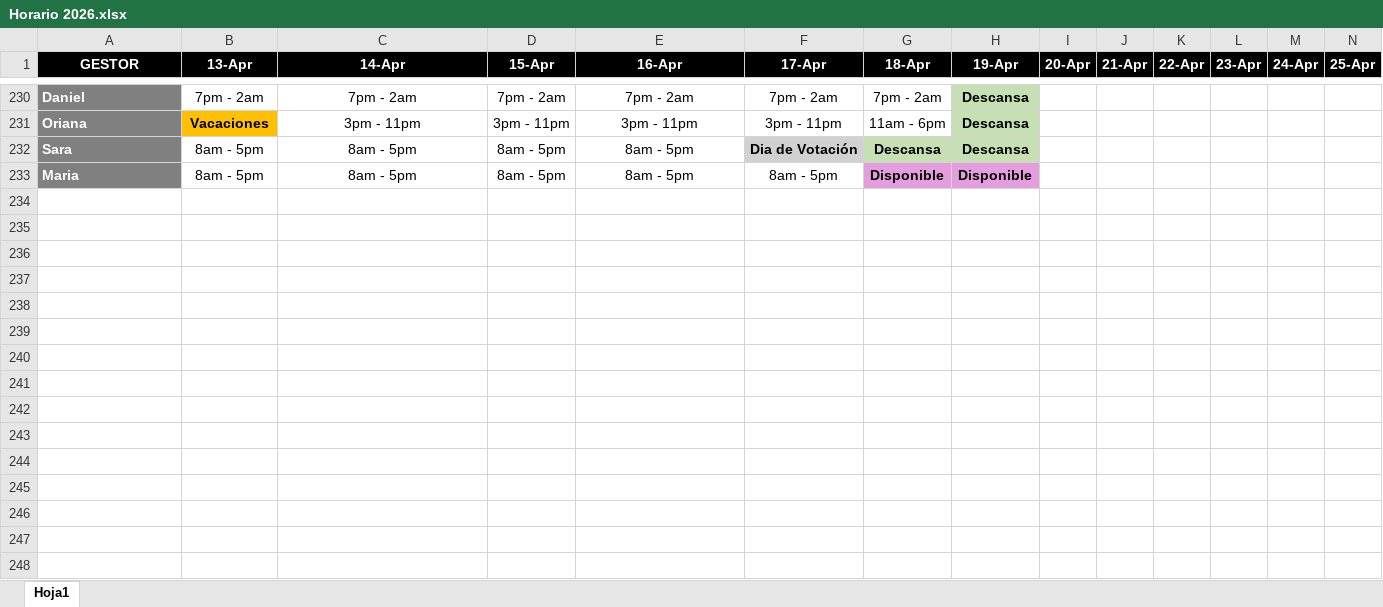
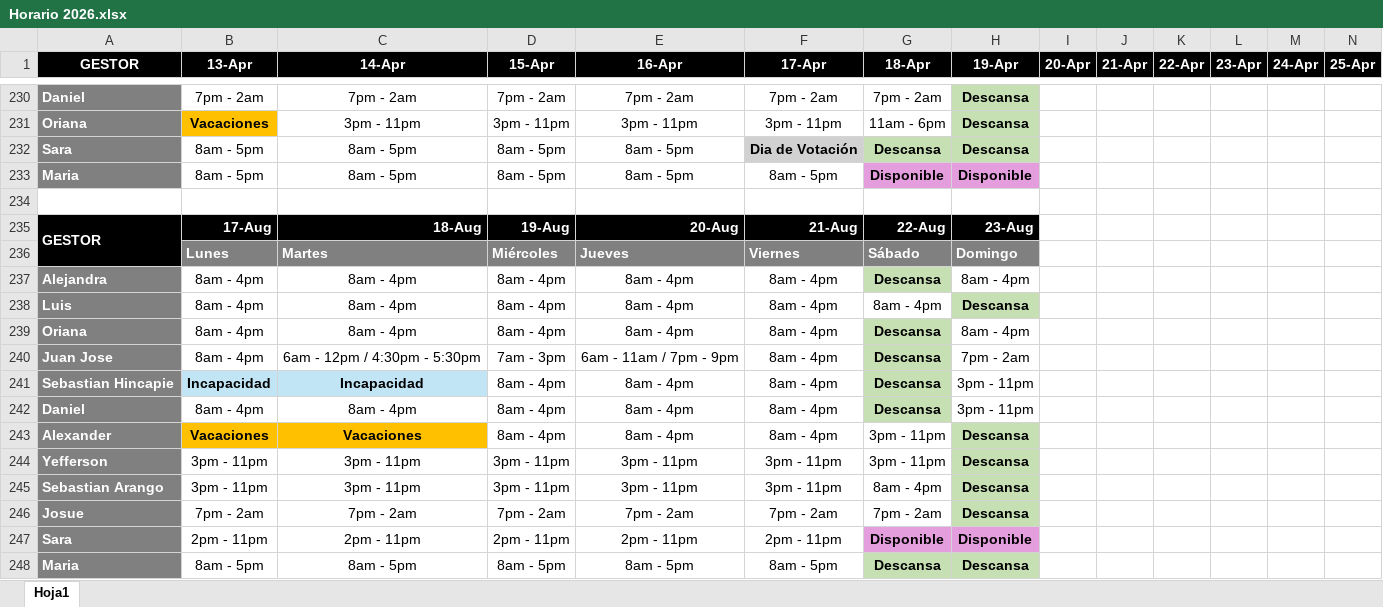
Before and after one commit to VirtualSoft026/riesgovirtualsoft, an Excel workbook: Horario/Horario 2026.xlsx, sheet Hoja1, drawn as a sheet; only a part is shown, gaps mark what is left out; values as stored, in another font and other column widths than the file's, no borders; charts and pictures not drawn; rows hold the shown columns only; the diff names each change by its address in the sheet, - before the commit and + after, or states it on an @@ line.

```diff
--- a/Horario/Horario 2026.xlsx (sheet Hoja1)
+++ b/Horario/Horario 2026.xlsx (sheet Hoja1)
+row 234: (empty)
+row 235: GESTOR | 17-Aug | 18-Aug | 19-Aug | 20-Aug | 21-Aug | 22-Aug | 23-Aug
+row 236:  | Lunes | Martes | Miércoles | Jueves | Viernes | Sábado | Domingo
+row 237: Alejandra | 8am - 4pm | 8am - 4pm | 8am - 4pm | 8am - 4pm | 8am - 4pm | Descansa | 8am - 4pm
+row 238: Luis | 8am - 4pm | 8am - 4pm | 8am - 4pm | 8am - 4pm | 8am - 4pm | 8am - 4pm | Descansa
+row 239: Oriana | 8am - 4pm | 8am - 4pm | 8am - 4pm | 8am - 4pm | 8am - 4pm | Descansa | 8am - 4pm
+row 240: Juan Jose | 8am - 4pm | 6am - 12pm / 4:30pm - 5:30pm | 7am - 3pm | 6am - 11am / 7pm - 9pm | 8am - 4pm | Descansa | 7pm - 2am
+row 241: Sebastian Hincapie | Incapacidad | Incapacidad | 8am - 4pm | 8am - 4pm | 8am - 4pm | Descansa | 3pm - 11pm
+row 242: Daniel | 8am - 4pm | 8am - 4pm | 8am - 4pm | 8am - 4pm | 8am - 4pm | Descansa | 3pm - 11pm
+row 243: Alexander | Vacaciones | Vacaciones | 8am - 4pm | 8am - 4pm | 8am - 4pm | 3pm - 11pm | Descansa
+row 244: Yefferson | 3pm - 11pm | 3pm - 11pm | 3pm - 11pm | 3pm - 11pm | 3pm - 11pm | 3pm - 11pm | Descansa
+row 245: Sebastian Arango | 3pm - 11pm | 3pm - 11pm | 3pm - 11pm | 3pm - 11pm | 3pm - 11pm | 8am - 4pm | Descansa
+row 246: Josue | 7pm - 2am | 7pm - 2am | 7pm - 2am | 7pm - 2am | 7pm - 2am | 7pm - 2am | Descansa
+row 247: Sara | 2pm - 11pm | 2pm - 11pm | 2pm - 11pm | 2pm - 11pm | 2pm - 11pm | Disponible | Disponible
+row 248: Maria | 8am - 5pm | 8am - 5pm | 8am - 5pm | 8am - 5pm | 8am - 5pm | Descansa | Descansa
```
Also changed, not shown: Cronograma de Tareas/Cronograma Agosto.xlsx, Teletrabajo/Teletrabajo.xlsx.
